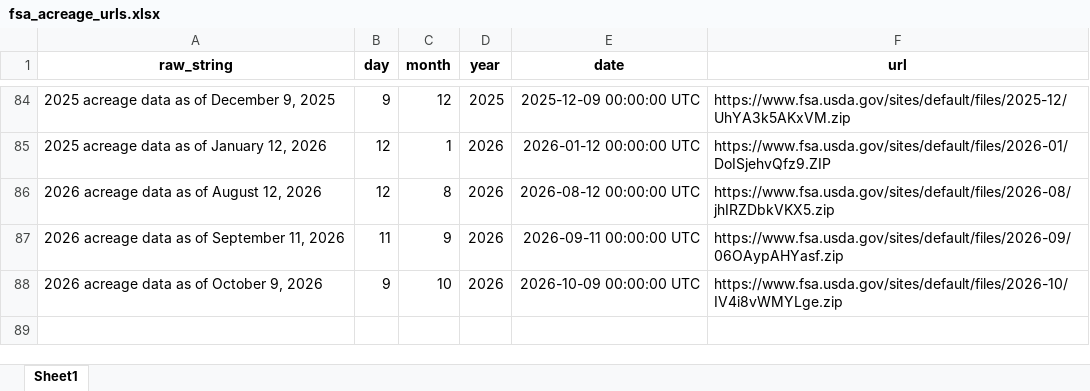
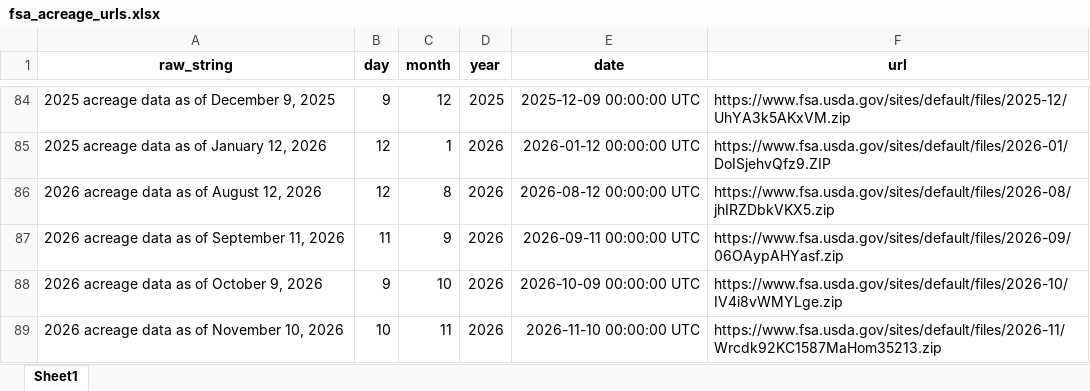
Before and after one commit to dylan-turner25/rfsa, an Excel workbook: data-raw/fsaCropAcreage/fsa_acreage_urls.xlsx, sheet Sheet1, drawn as a sheet; only a part is shown, gaps mark what is left out; values as stored, in another font and other column widths than the file's, no borders; the diff names each change by its address in the sheet, - before the commit and + after, or states it on an @@ line.

Commit message:
acreage and price updates

```diff
--- a/data-raw/fsaCropAcreage/fsa_acreage_urls.xlsx (sheet Sheet1)
+++ b/data-raw/fsaCropAcreage/fsa_acreage_urls.xlsx (sheet Sheet1)
+row 89: 2026 acreage data as of November 10, 2026 | 10 | 11 | 2026 | 2026-11-10 00:00:00 UTC | https://www.fsa.usda.gov/sites/default/files/2026-11/Wrcdk92KC1587MaHom35213.zip
```
Also changed, not shown: data-raw/fsaArcPlc/input_data/fsaMyaPrice/MYA_2025.xlsx, data-raw/fsaArcPlc/input_data/fsaMyaPrice/MYA_2026.xlsx, 5 other files.
